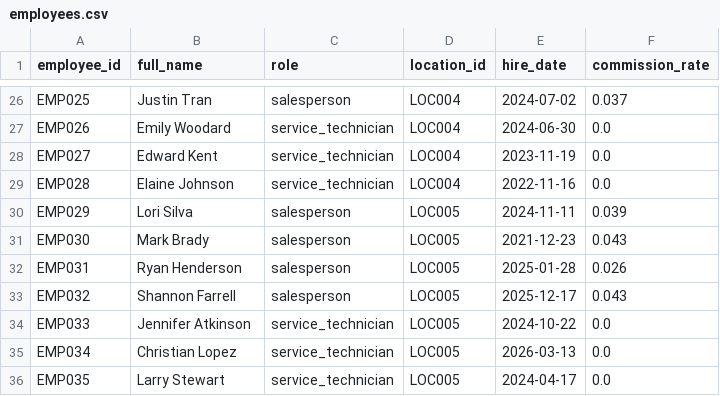
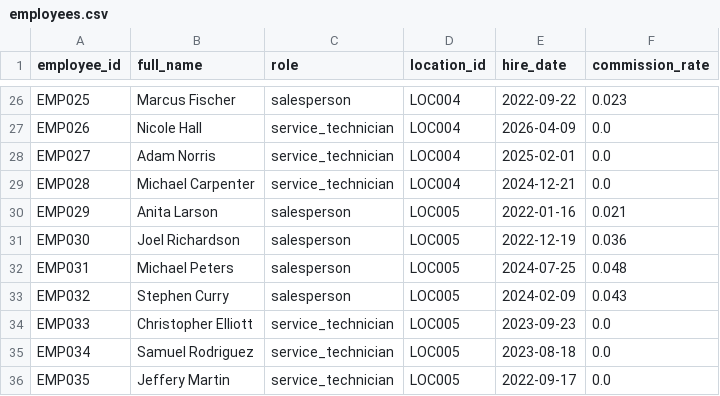
Before and after one commit to kpk111298/kommineni-automotive-pipeline, a CSV file: data/raw/employees.csv, drawn as a sheet; only a part is shown, gaps mark what is left out; the diff covers the shown part only; the diff names each change by its address in the sheet, - before the commit and + after, or states it on an @@ line.

```diff
--- a/data/raw/employees.csv
+++ b/data/raw/employees.csv
-B26 (full_name): Justin Tran
+B26 (full_name): Marcus Fischer
-E26 (hire_date): 2024-07-02
+E26 (hire_date): 2022-09-22
-F26 (commission_rate): 0.037
+F26 (commission_rate): 0.023
-B27 (full_name): Emily Woodard
+B27 (full_name): Nicole Hall
-E27 (hire_date): 2024-06-30
+E27 (hire_date): 2026-04-09
-B28 (full_name): Edward Kent
+B28 (full_name): Adam Norris
-E28 (hire_date): 2023-11-19
+E28 (hire_date): 2025-02-01
-B29 (full_name): Elaine Johnson
+B29 (full_name): Michael Carpenter
-E29 (hire_date): 2022-11-16
+E29 (hire_date): 2024-12-21
-B30 (full_name): Lori Silva
+B30 (full_name): Anita Larson
-E30 (hire_date): 2024-11-11
+E30 (hire_date): 2022-01-16
-F30 (commission_rate): 0.039
+F30 (commission_rate): 0.021
-B31 (full_name): Mark Brady
+B31 (full_name): Joel Richardson
-E31 (hire_date): 2021-12-23
+E31 (hire_date): 2022-12-19
-F31 (commission_rate): 0.043
+F31 (commission_rate): 0.036
-B32 (full_name): Ryan Henderson
+B32 (full_name): Michael Peters
-E32 (hire_date): 2025-01-28
+E32 (hire_date): 2024-07-25
-F32 (commission_rate): 0.026
+F32 (commission_rate): 0.048
-B33 (full_name): Shannon Farrell
+B33 (full_name): Stephen Curry
-E33 (hire_date): 2025-12-17
+E33 (hire_date): 2024-02-09
-B34 (full_name): Jennifer Atkinson
+B34 (full_name): Christopher Elliott
-E34 (hire_date): 2024-10-22
+E34 (hire_date): 2023-09-23
-B35 (full_name): Christian Lopez
+B35 (full_name): Samuel Rodriguez
-E35 (hire_date): 2026-03-13
+E35 (hire_date): 2023-08-18
-B36 (full_name): Larry Stewart
+B36 (full_name): Jeffery Martin
-E36 (hire_date): 2024-04-17
+E36 (hire_date): 2022-09-17
```
Also changed, not shown: 63 edited cells elsewhere in this file, data/raw/sales_transactions.csv, data/raw/service_jobs.csv, 2 other files.
